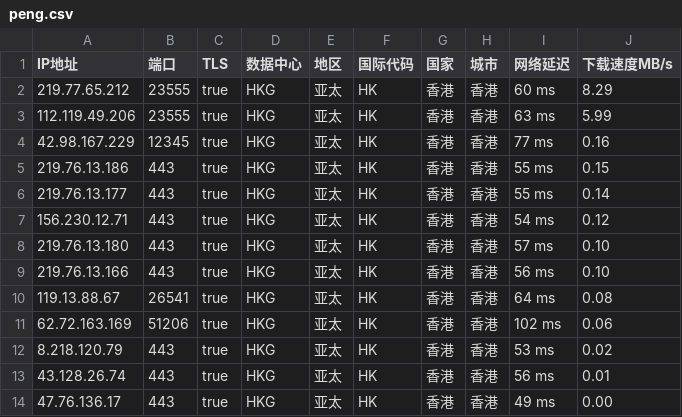
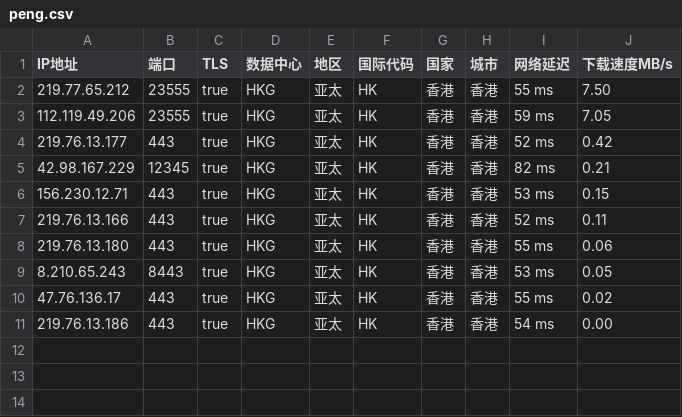
Before and after one commit to CEG1225/peng, a CSV file: peng.csv, drawn as a sheet.

Commit message:
PENG

```diff
--- a/peng.csv
+++ b/peng.csv
@@ -1,14 +1,11 @@
 IP地址,端口,TLS,数据中心,地区,国际代码,国家,城市,网络延迟,下载速度MB/s
-219.77.65.212,23555,true,HKG,亚太,HK,香港,香港,60 ms,8.29
-112.119.49.206,23555,true,HKG,亚太,HK,香港,香港,63 ms,5.99
-42.98.167.229,12345,true,HKG,亚太,HK,香港,香港,77 ms,0.16
-219.76.13.186,443,true,HKG,亚太,HK,香港,香港,55 ms,0.15
-219.76.13.177,443,true,HKG,亚太,HK,香港,香港,55 ms,0.14
-156.230.12.71,443,true,HKG,亚太,HK,香港,香港,54 ms,0.12
-219.76.13.180,443,true,HKG,亚太,HK,香港,香港,57 ms,0.10
-219.76.13.166,443,true,HKG,亚太,HK,香港,香港,56 ms,0.10
-119.13.88.67,26541,true,HKG,亚太,HK,香港,香港,64 ms,0.08
-62.72.163.169,51206,true,HKG,亚太,HK,香港,香港,102 ms,0.06
-8.218.120.79,443,true,HKG,亚太,HK,香港,香港,53 ms,0.02
-43.128.26.74,443,true,HKG,亚太,HK,香港,香港,56 ms,0.01
-47.76.136.17,443,true,HKG,亚太,HK,香港,香港,49 ms,0.00
+219.77.65.212,23555,true,HKG,亚太,HK,香港,香港,55 ms,7.50
+112.119.49.206,23555,true,HKG,亚太,HK,香港,香港,59 ms,7.05
+219.76.13.177,443,true,HKG,亚太,HK,香港,香港,52 ms,0.42
+42.98.167.229,12345,true,HKG,亚太,HK,香港,香港,82 ms,0.21
+156.230.12.71,443,true,HKG,亚太,HK,香港,香港,53 ms,0.15
+219.76.13.166,443,true,HKG,亚太,HK,香港,香港,52 ms,0.11
+219.76.13.180,443,true,HKG,亚太,HK,香港,香港,55 ms,0.06
+8.210.65.243,8443,true,HKG,亚太,HK,香港,香港,53 ms,0.05
+47.76.136.17,443,true,HKG,亚太,HK,香港,香港,55 ms,0.02
+219.76.13.186,443,true,HKG,亚太,HK,香港,香港,54 ms,0.00
```
Also changed, not shown: 1 other file.
